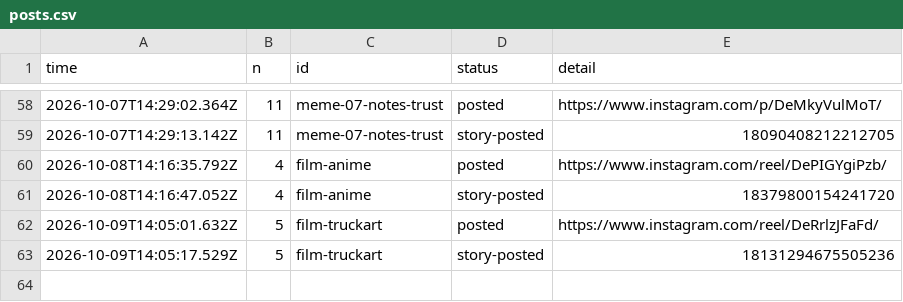
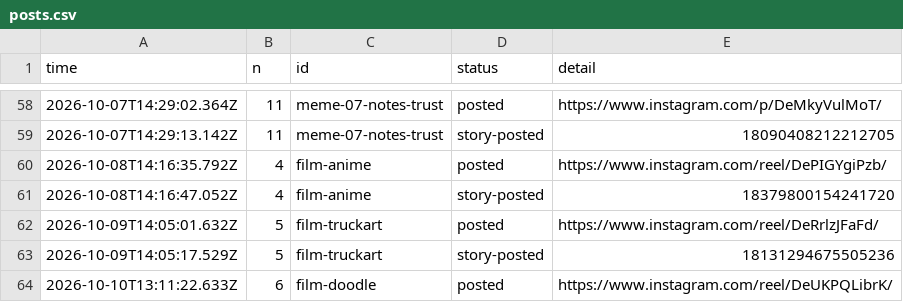
Before and after one commit to gamenailer0-oss/menva-mvp, a CSV file: log/posts.csv, drawn as a sheet; only a part is shown, gaps mark what is left out; the diff names each change by its address in the sheet, - before the commit and + after, or states it on an @@ line.

Commit message:
autopost: posted film-doodle

```diff
--- a/log/posts.csv
+++ b/log/posts.csv
+row 64: 2026-10-10T13:11:22.633Z | 6 | film-doodle | posted | https://www.instagram.com/reel/DeUKPQLibrK/
```
Also changed, not shown: 1 other file.
